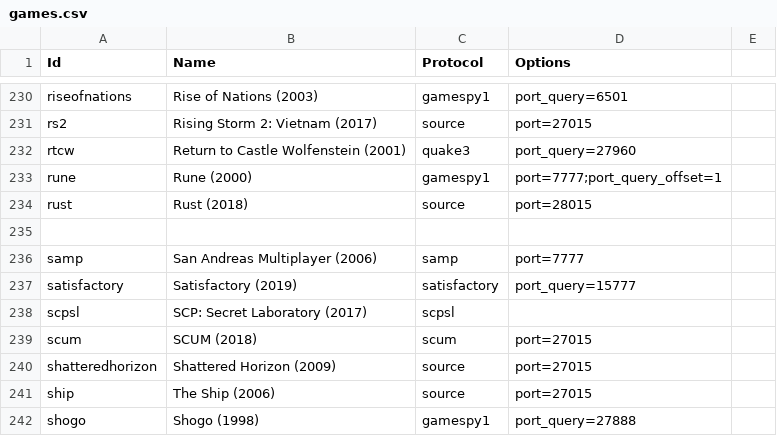
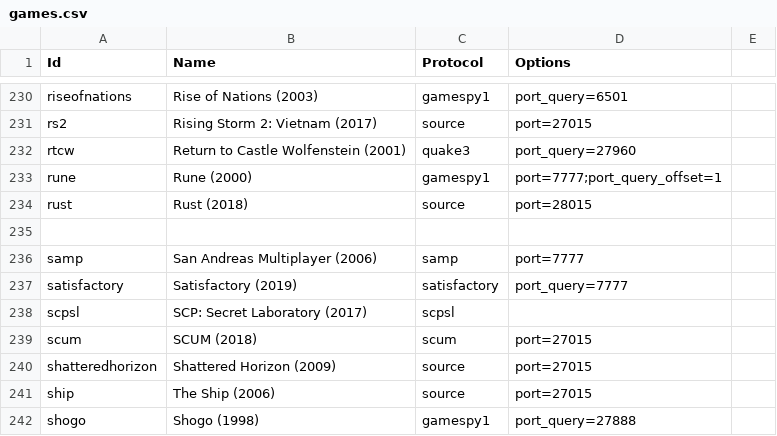
Before and after one commit to DiscordGSM/GameServerMonitor, a CSV file: discordgsm/games.csv, drawn as a sheet; only a part is shown, gaps mark what is left out.

Commit message:
Satisfactory 1.0 update
Updated the Satisfactory protocol to work with the new Lightweight Query API from the 1.0 Satisfactory update

```diff
--- a/discordgsm/games.csv
+++ b/discordgsm/games.csv
@@ -236,3 +236,3 @@ rust,Rust (2018),source,port=28015
 samp,San Andreas Multiplayer (2006),samp,port=7777
-satisfactory,Satisfactory (2019),satisfactory,port_query=15777
+satisfactory,Satisfactory (2019),satisfactory,port_query=7777
 scpsl,SCP: Secret Laboratory (2017),scpsl,
```
Also changed, not shown: 3 other files.
